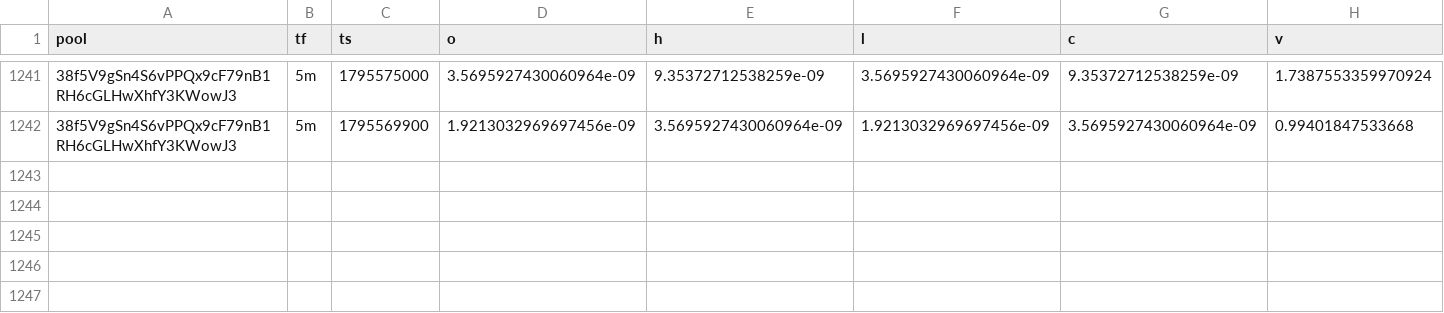
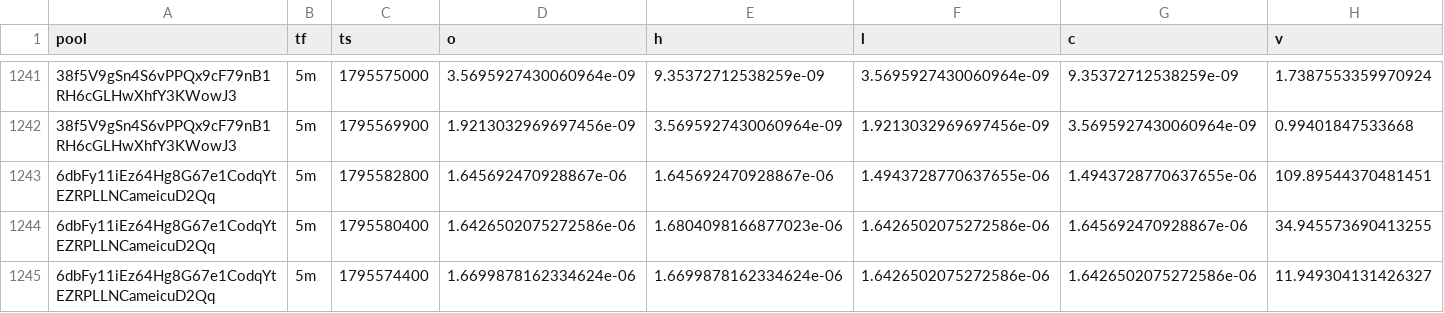
Before and after one commit to davidbobholz-stack/young-coin-collector., a CSV file: shards/2026-11-25/ohlcv.csv, drawn as a sheet; only a part is shown, gaps mark what is left out; the diff names each change by its address in the sheet, - before the commit and + after, or states it on an @@ line.

```diff
--- a/shards/2026-11-25/ohlcv.csv
+++ b/shards/2026-11-25/ohlcv.csv
+row 1243: 6dbFy11iEz64Hg8G67e1CodqYtEZRPLLNCameicuD2Qq | 5m | 1795582800 | 1.645692470928867e-06 | 1.645692470928867e-06 | 1.4943728770637655e-06 | 1.4943728770637655e-06 | 109.89544370481451
+row 1244: 6dbFy11iEz64Hg8G67e1CodqYtEZRPLLNCameicuD2Qq | 5m | 1795580400 | 1.6426502075272586e-06 | 1.6804098166877023e-06 | 1.6426502075272586e-06 | 1.645692470928867e-06 | 34.945573690413255
+row 1245: 6dbFy11iEz64Hg8G67e1CodqYtEZRPLLNCameicuD2Qq | 5m | 1795574400 | 1.6699878162334624e-06 | 1.6699878162334624e-06 | 1.6426502075272586e-06 | 1.6426502075272586e-06 | 11.949304131426327
```
Also changed, not shown: 13 other files.
